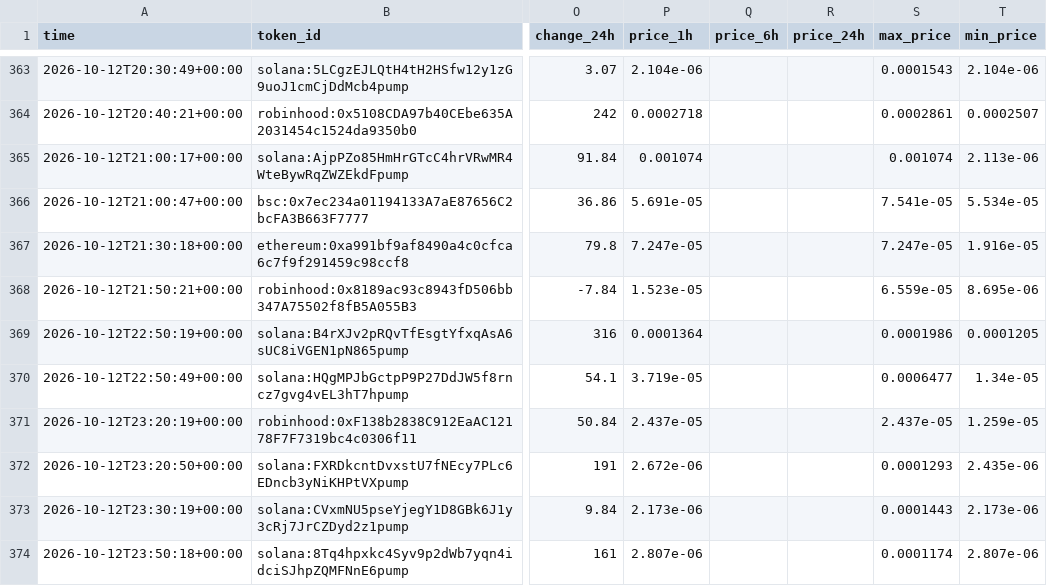
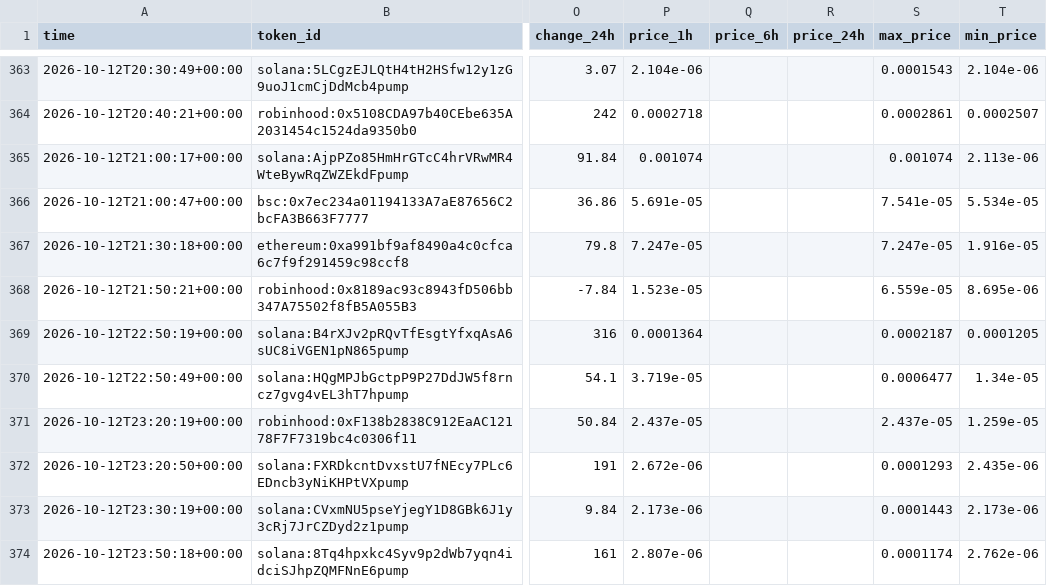
Before and after one commit to zachevm/Telegram-Bot, a CSV file: alerts.csv, drawn as a sheet; only a part is shown, gaps mark what is left out; the diff covers the shown part only; the diff names each change by its address in the sheet, - before the commit and + after, or states it on an @@ line.

```diff
--- a/alerts.csv
+++ b/alerts.csv
-S369 (max_price): 0.0001986
+S369 (max_price): 0.0002187
-T374 (min_price): 2.807e-06
+T374 (min_price): 2.762e-06
```
Also changed, not shown: 1 added row and 19 edited cells elsewhere in this file, rejected.csv, runs.csv, 1 other file.
